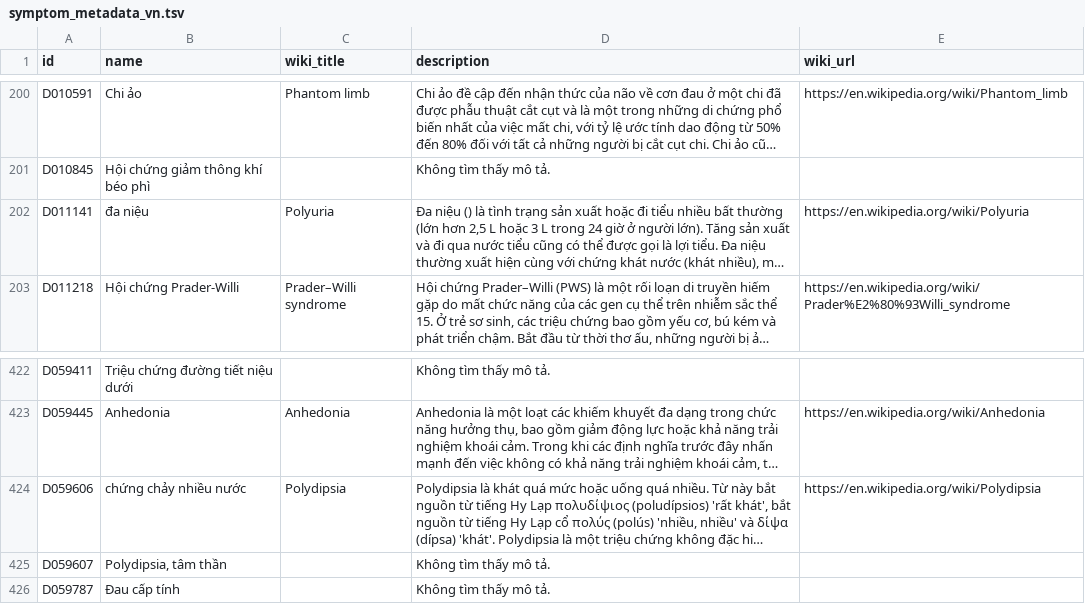
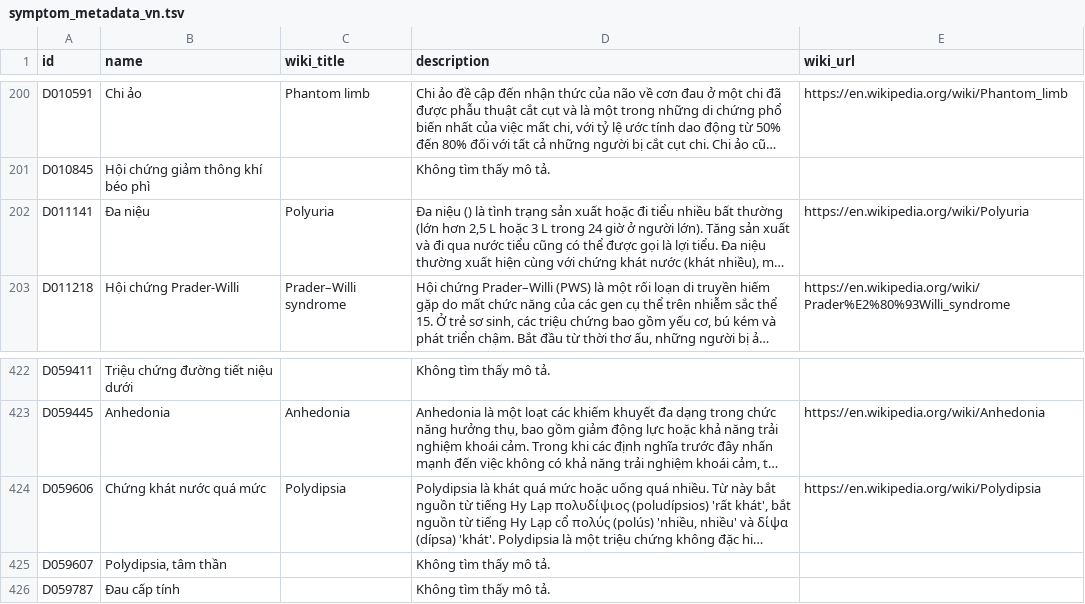
Before and after one commit to lngbao22-collab/KGDirectAU, a TSV file: usecase/database/hetionet_subset/symptom_metadata_vn.tsv, drawn as a sheet; only a part is shown, gaps mark what is left out; long unchanged cells end in …; the diff names each change by its address in the sheet, - before the commit and + after, or states it on an @@ line.

Commit message:
refine usecase web

```diff
--- a/usecase/database/hetionet_subset/symptom_metadata_vn.tsv
+++ b/usecase/database/hetionet_subset/symptom_metadata_vn.tsv
-B202 (name): đa niệu
+B202 (name): Đa niệu
-B424 (name): chứng chảy nhiều nước
+B424 (name): Chứng khát nước quá mức
```
Also changed, not shown: 2 other files.
